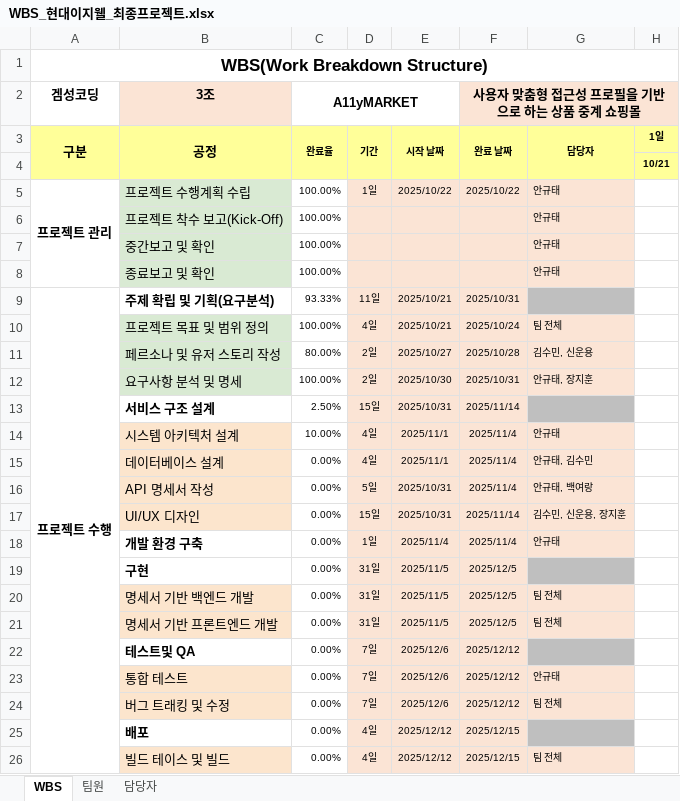
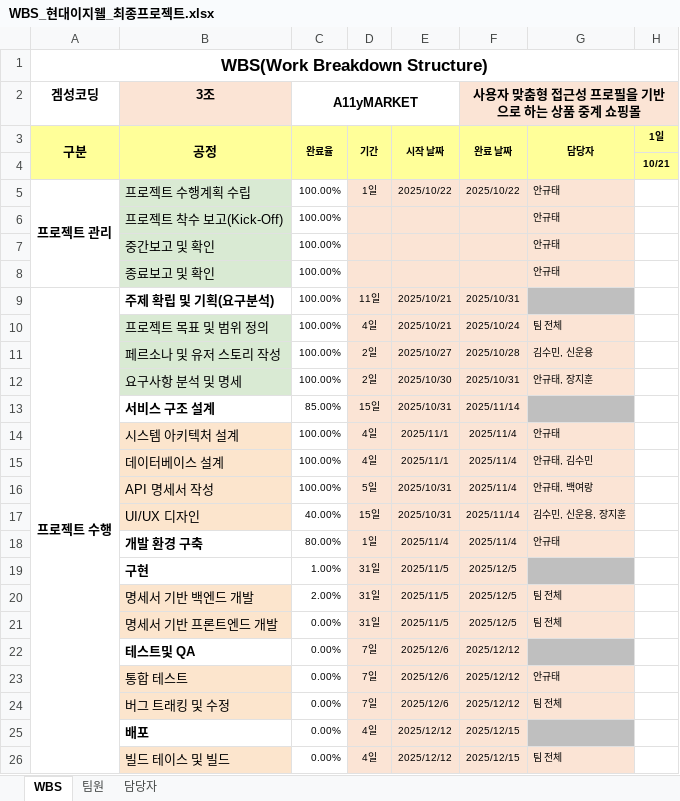
Before and after one commit to Gamesung-Coding/A11yMARKET-Resources, an Excel workbook: 2.WBS/WBS_현대이지웰_최종프로젝트.xlsx, sheet WBS, drawn as a sheet; only a part is shown; values as stored, in another font and other column widths than the file's, no borders; conditional formats not drawn; the diff names each change by its address in the sheet, - before the commit and + after, or states it on an @@ line.

```diff
--- a/2.WBS/WBS_현대이지웰_최종프로젝트.xlsx (sheet WBS)
+++ b/2.WBS/WBS_현대이지웰_최종프로젝트.xlsx (sheet WBS)
-C9 (A11yMARKET): 93.33%
+C9 (A11yMARKET): 100.00%
-C11 (A11yMARKET): 80.00%
+C11 (A11yMARKET): 100.00%
-C13 (A11yMARKET): 2.50%
+C13 (A11yMARKET): 85.00%
-C14 (A11yMARKET): 10.00%
+C14 (A11yMARKET): 100.00%
-C15:C16 (A11yMARKET): 0.00%
+C15:C16 (A11yMARKET): 100.00%
-C17 (A11yMARKET): 0.00%
+C17 (A11yMARKET): 40.00%
-C18 (A11yMARKET): 0.00%
+C18 (A11yMARKET): 80.00%
-C19 (A11yMARKET): 0.00%
+C19 (A11yMARKET): 1.00%
-C20 (A11yMARKET): 0.00%
+C20 (A11yMARKET): 2.00%
```
Also changed, not shown: 13 other files.
